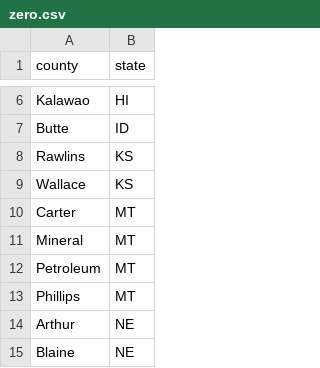
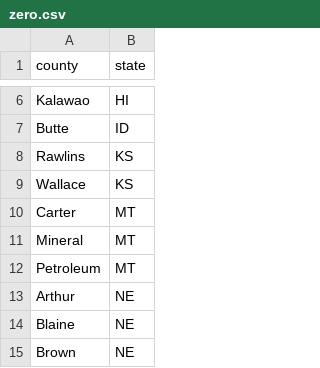
Before and after one commit to TrevorWinstral/County_Ranking, a CSV file: zero.csv, drawn as a sheet; only a part is shown, gaps mark what is left out; the shorter side is filled out with more unchanged rows.

Commit message:
Update zero.csv

```diff
--- a/zero.csv
+++ b/zero.csv
@@ -12,3 +12,2 @@ Mineral,MT
 Petroleum,MT
-Phillips,MT
 Arthur,NE
```
